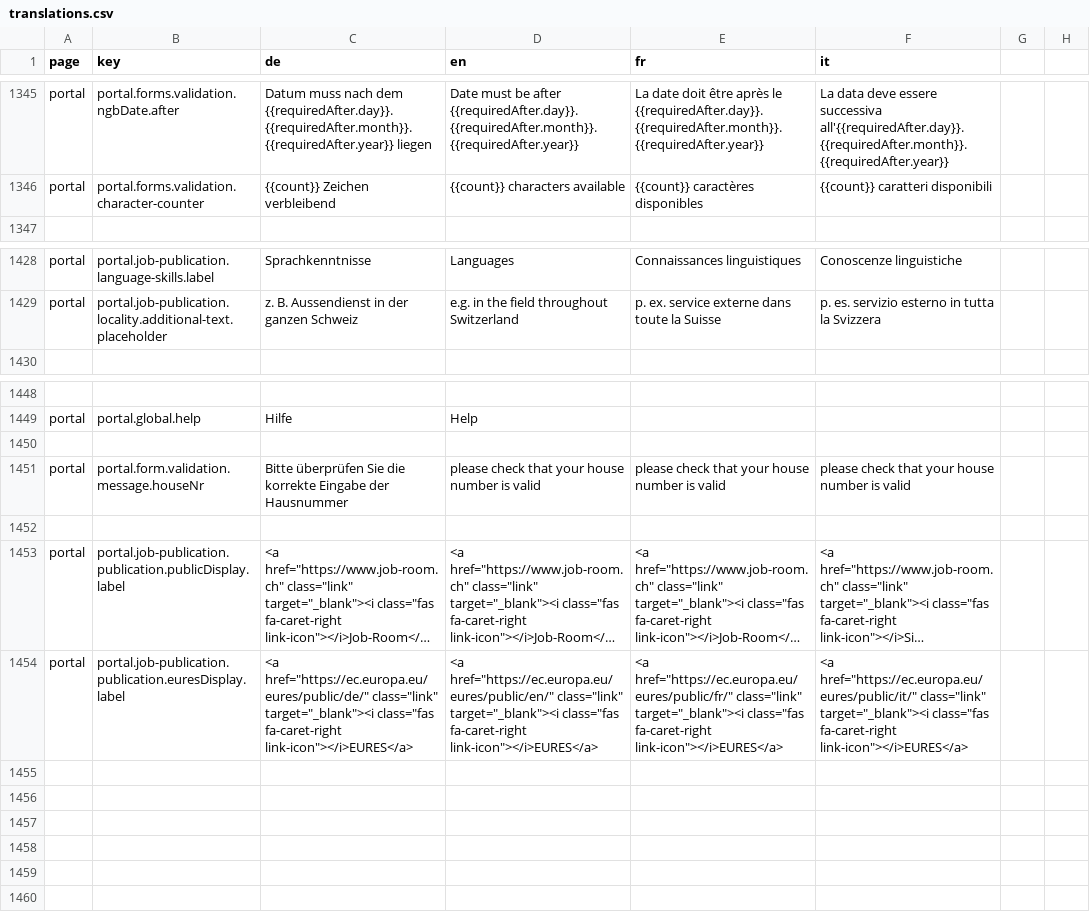
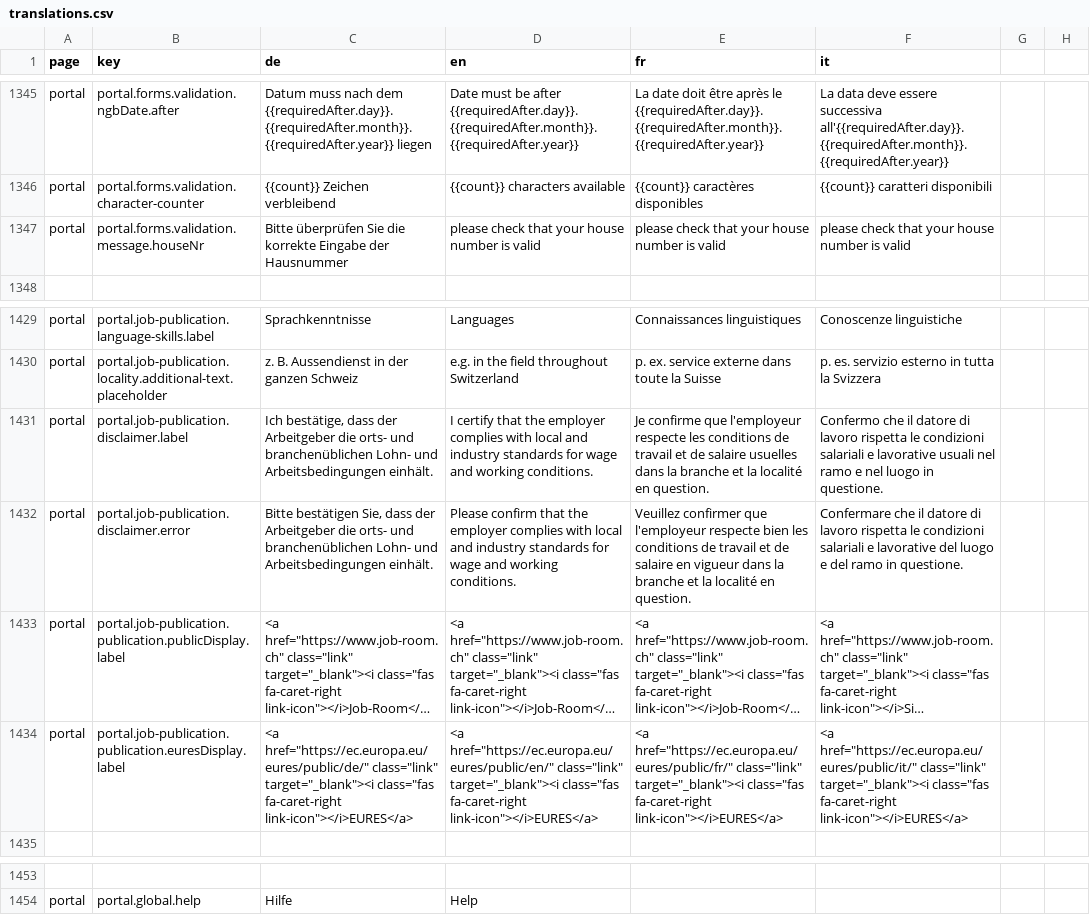
Before and after one commit to FeatureToggleStudy/alv-portal, a CSV file: alv-portal-ui/translations.csv, drawn as a sheet; only a part is shown, gaps mark what is left out; long unchanged cells end in …; removed rows and columns are numbered as before the commit, all else as after; the diff names each change by its address in the sheet, - before the commit and + after, or states it on an @@ line.

Commit message:
Feature/df 479 legal and submit (#153)
* DF-479: Add employer section

* DF-479: Revert collapse panel default value

* DF-479: Add unit test

* DF-479: Refactor employer section

* Replace .alv-bar class with .alv-light-panel where appropriate (#150)

* DF-479: Fix merge conflict

* DF-479: Fix margin

* Fix some translations, add disclaimer checkbox

* Add submit and reset buttons, use our precious alvFormSubmitValidation directive

* Add scroll-to-invalid feature to the form-submit-validation.directive

* Remove manual scrolling as element.focus() scrolls by default

* Add icon and separator for title

```diff
--- a/alv-portal-ui/translations.csv
+++ b/alv-portal-ui/translations.csv
+row 1347: portal | portal.forms.validation.message.houseNr | Bitte überprüfen Sie die korrekte Eingabe der Hausnummer | please check that your house number is valid | please check that your house number is valid | please check that your house number is valid
+row 1431: portal | portal.job-publication.disclaimer.label | Ich bestätige, dass der Arbeitgeber die orts- und branchenüblichen Lohn- und Arbeitsbedingungen einhält. | I certify that the employer complies with local and industry standards for wage and working conditions. | Je confirme que l'employeur respecte les conditions de travail et de salaire usuelles dans la branche et la localité en question. | Confermo che il datore di lavoro rispetta le condizioni salariali e lavorative usuali nel ramo e nel luogo in questione.
+row 1432: portal | portal.job-publication.disclaimer.error | Bitte bestätigen Sie, dass der Arbeitgeber die orts- und branchenüblichen Lohn- und Arbeitsbedingungen einhält. | Please confirm that the employer complies with local and industry standards for wage and working conditions. | Veuillez confirmer que l'employeur respecte bien les conditions de travail et de salaire en vigueur dans la branche et la localité en question. | Confermare che il datore di lavoro rispetta le condizioni salariali e lavorative del luogo e del ramo in questione.
@@ row 1453 moved to row 1433: portal @@
@@ row 1454 moved to row 1434: portal @@
-row 1450: (empty)
-row 1451: portal | portal.form.validation.message.houseNr | Bitte überprüfen Sie die korrekte Eingabe der Hausnummer | please check that your house number is valid | please check that your house number is valid | please check that your house number is valid
-row 1452: (empty)
```
Also changed, not shown: 8 other files.
